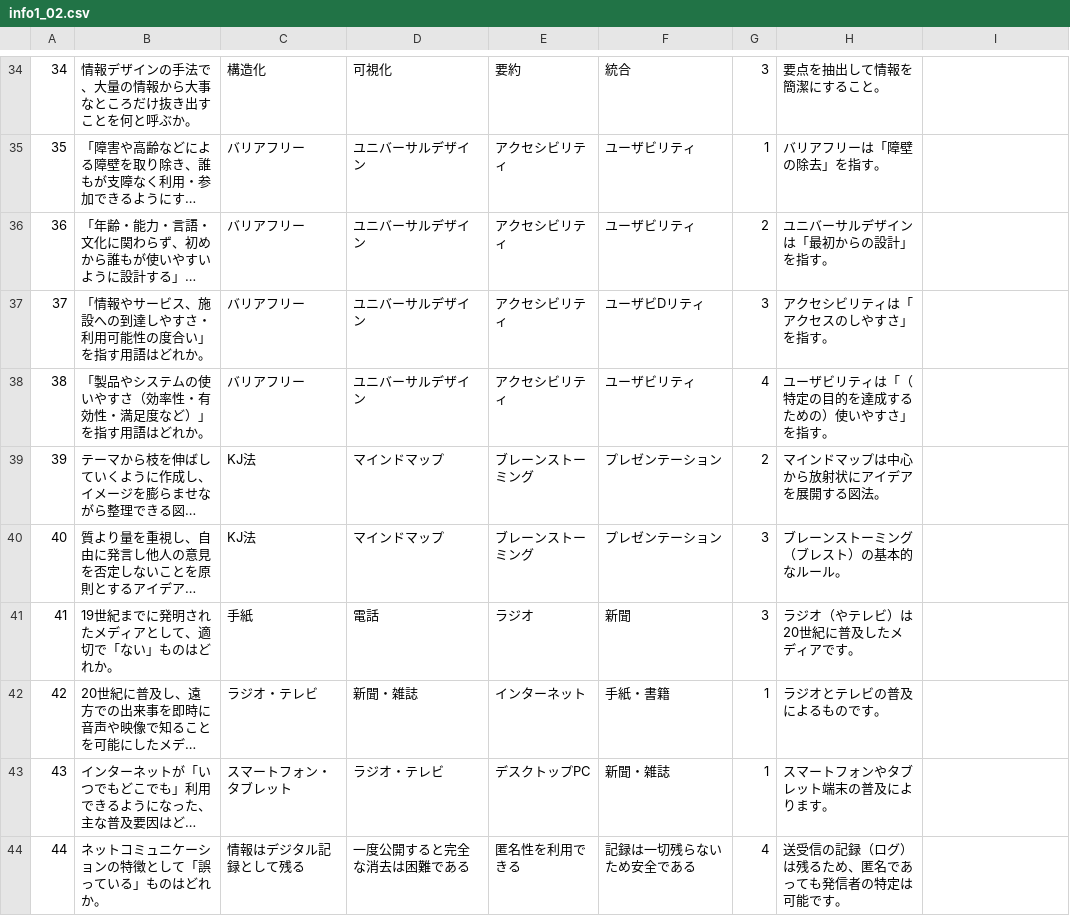
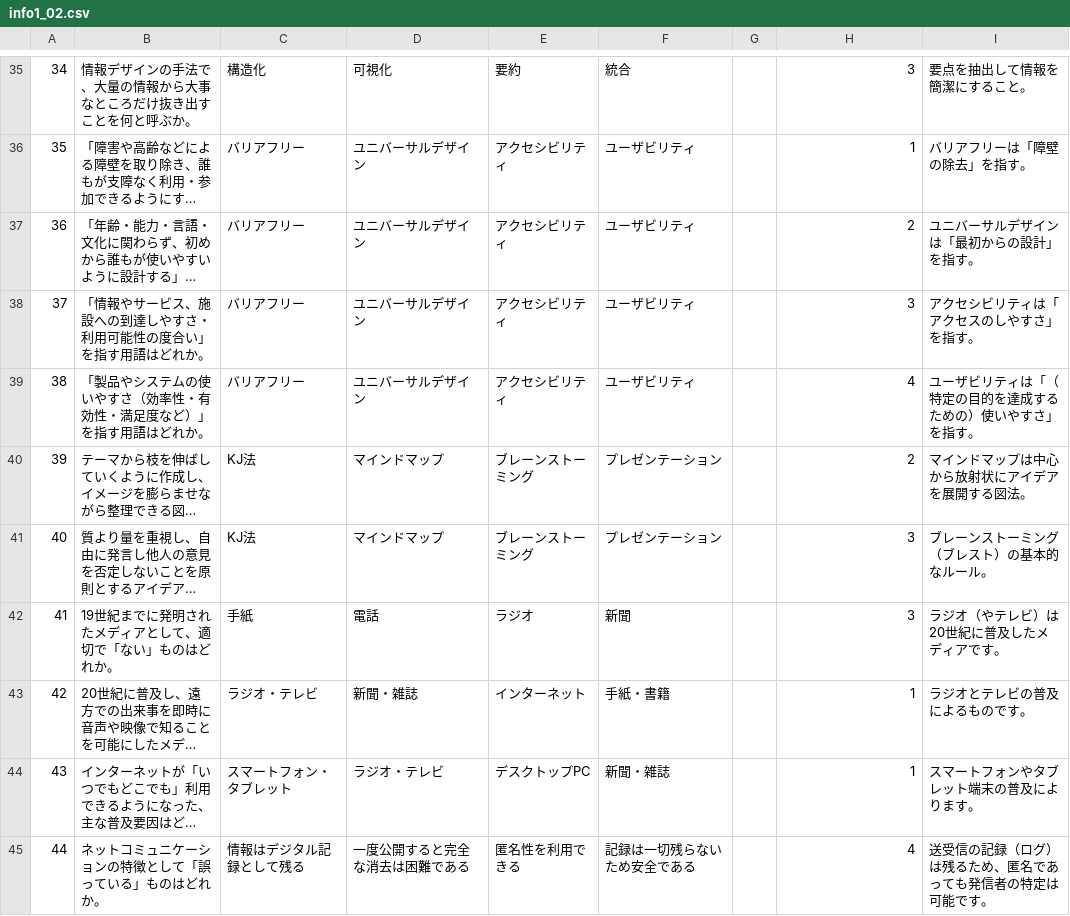
Before and after one commit to drakihabara/information, a CSV file: info1_02.csv, drawn as a sheet; only a part is shown, gaps mark what is left out; long unchanged cells end in …; addresses are those after the commit; the diff covers the shown part only; the diff names each change by its address in the sheet, - before the commit and + after, or states it on an @@ line.

```diff
--- a/info1_02.csv
+++ b/info1_02.csv
-G35: 3
+G35: (empty)
-H35: 要点を抽出して情報を簡潔にすること。
+H35: 3
-I35: (empty)
+I35: 要点を抽出して情報を簡潔にすること。
-G36: 1
+G36: (empty)
-H36: バリアフリーは「障壁の除去」を指す。
+H36: 1
-I36: (empty)
+I36: バリアフリーは「障壁の除去」を指す。
-G37: 2
+G37: (empty)
-H37: ユニバーサルデザインは「最初からの設計」を指す。
+H37: 2
-I37: (empty)
+I37: ユニバーサルデザインは「最初からの設計」を指す。
-F38: ユーザビDリティ
+F38: ユーザビリティ
-G38: 3
+G38: (empty)
-H38: アクセシビリティは「アクセスのしやすさ」を指す。
+H38: 3
-I38: (empty)
+I38: アクセシビリティは「アクセスのしやすさ」を指す。
-G39: 4
+G39: (empty)
-H39: ユーザビリティは「（特定の目的を達成するための）使いやすさ」を指す。
+H39: 4
-I39: (empty)
+I39: ユーザビリティは「（特定の目的を達成するための）使いやすさ」を指す。
-G40: 2
+G40: (empty)
-H40: マインドマップは中心から放射状にアイデアを展開する図法。
+H40: 2
-I40: (empty)
+I40: マインドマップは中心から放射状にアイデアを展開する図法。
-G41:G42: 3
+G41:G42: (empty)
-H41: ブレーンストーミング（ブレスト）の基本的なルール。
+H41: 3
-I41: (empty)
+I41: ブレーンストーミング（ブレスト）の基本的なルール。
-H42: ラジオ（やテレビ）は20世紀に普及したメディアです。
+H42: 3
-I42: (empty)
+I42: ラジオ（やテレビ）は20世紀に普及したメディアです。
-G43:G44: 1
+G43:G44: (empty)
-H43: ラジオとテレビの普及によるものです。
+H43: 1
-I43: (empty)
+I43: ラジオとテレビの普及によるものです。
-H44: スマートフォンやタブレット端末の普及によります。
+H44: 1
-I44: (empty)
+I44: スマートフォンやタブレット端末の普及によります。
-G45: 4
+G45: (empty)
-H45: 送受信の記録（ログ）は残るため、匿名であっても発信者の特定は可能です。
+H45: 4
-I45: (empty)
+I45: 送受信の記録（ログ）は残るため、匿名であっても発信者の特定は可能です。
```
Also changed, not shown: 1 added row, 3 removed rows, 112 edited cells and row numbers in column A elsewhere in this file.
